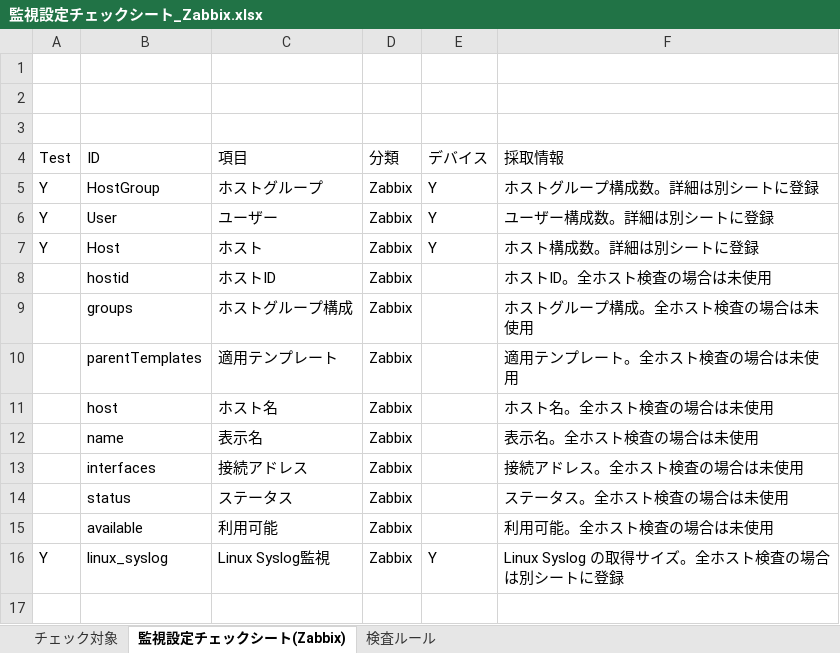
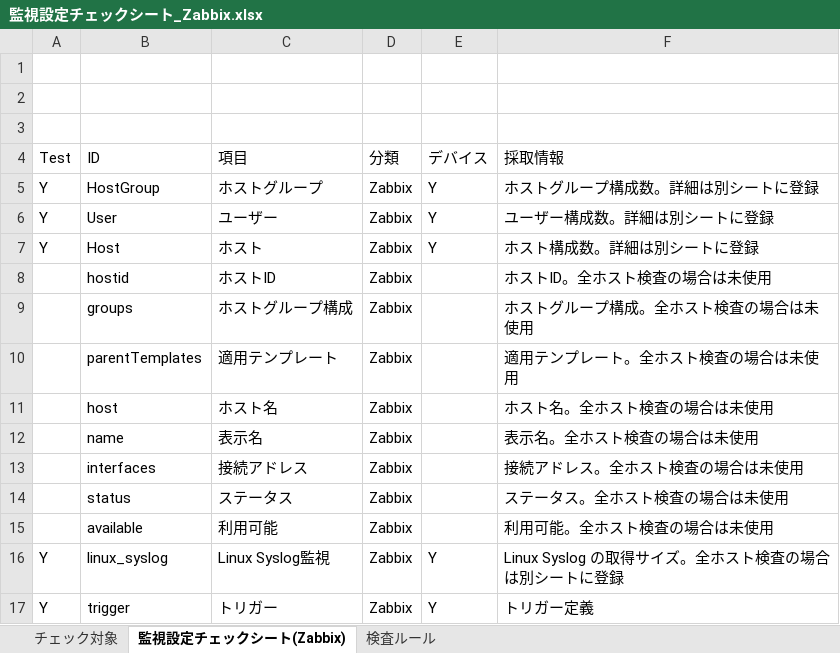
Before and after one commit to frsw3nr/server-acceptance-zabbix, an Excel workbook: 監視設定チェックシート_Zabbix.xlsx, sheet 監視設定チェックシート(Zabbix), drawn as a sheet; values as stored, in another font and other column widths than the file's, no borders; the diff names each change by its address in the sheet, - before the commit and + after, or states it on an @@ line.

Commit message:
add trigger

```diff
--- a/監視設定チェックシート_Zabbix.xlsx (sheet 監視設定チェックシート(Zabbix))
+++ b/監視設定チェックシート_Zabbix.xlsx (sheet 監視設定チェックシート(Zabbix))
+row 17: Y | trigger | トリガー | Zabbix | Y | トリガー定義
```
Also changed, not shown: 2 other files.
